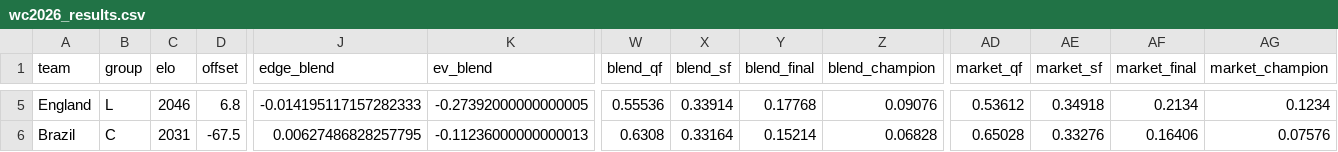
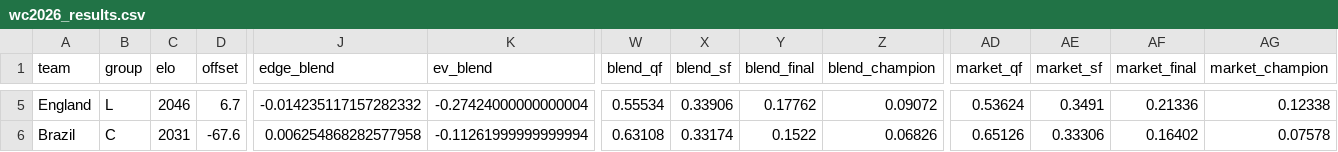
Before and after one commit to WildCamelHyperMedia/wc2026-model, a CSV file: wc2026_results.csv, drawn as a sheet; only a part is shown, gaps mark what is left out; the diff covers the shown part only; the diff names each change by its address in the sheet, - before the commit and + after, or states it on an @@ line.

```diff
--- a/wc2026_results.csv
+++ b/wc2026_results.csv
-D5 (offset): 6.8
+D5 (offset): 6.7
-J5 (edge_blend): -0.014195117157282333
+J5 (edge_blend): -0.014235117157282332
-K5 (ev_blend): -0.27392000000000005
+K5 (ev_blend): -0.27424000000000004
-W5 (blend_qf): 0.55536
+W5 (blend_qf): 0.55534
-X5 (blend_sf): 0.33914
+X5 (blend_sf): 0.33906
-Y5 (blend_final): 0.17768
+Y5 (blend_final): 0.17762
-Z5 (blend_champion): 0.09076
+Z5 (blend_champion): 0.09072
-AD5 (market_qf): 0.53612
+AD5 (market_qf): 0.53624
-AE5 (market_sf): 0.34918
+AE5 (market_sf): 0.3491
-AF5 (market_final): 0.2134
+AF5 (market_final): 0.21336
-AG5 (market_champion): 0.1234
+AG5 (market_champion): 0.12338
-D6 (offset): -67.5
+D6 (offset): -67.6
-J6 (edge_blend): 0.00627486828257795
+J6 (edge_blend): 0.006254868282577958
-K6 (ev_blend): -0.11236000000000013
+K6 (ev_blend): -0.11261999999999994
-W6 (blend_qf): 0.6308
+W6 (blend_qf): 0.63108
-X6 (blend_sf): 0.33164
+X6 (blend_sf): 0.33174
-Y6 (blend_final): 0.15214
+Y6 (blend_final): 0.1522
-Z6 (blend_champion): 0.06828
+Z6 (blend_champion): 0.06826
-AD6 (market_qf): 0.65028
+AD6 (market_qf): 0.65126
-AE6 (market_sf): 0.33276
+AE6 (market_sf): 0.33306
-AF6 (market_final): 0.16406
+AF6 (market_final): 0.16402
-AG6 (market_champion): 0.07576
+AG6 (market_champion): 0.07578
```
Also changed, not shown: 146 edited cells elsewhere in this file, wc2026_matches.csv, 7 other files.
